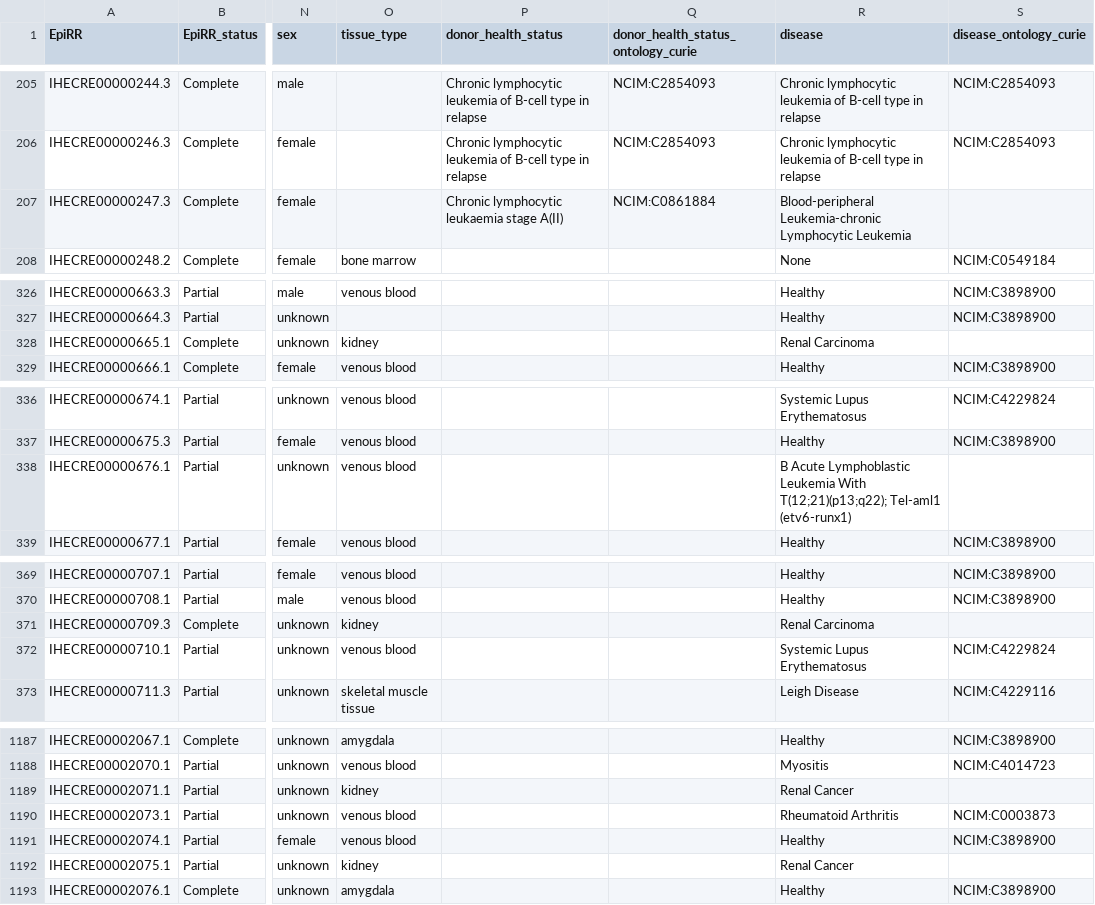
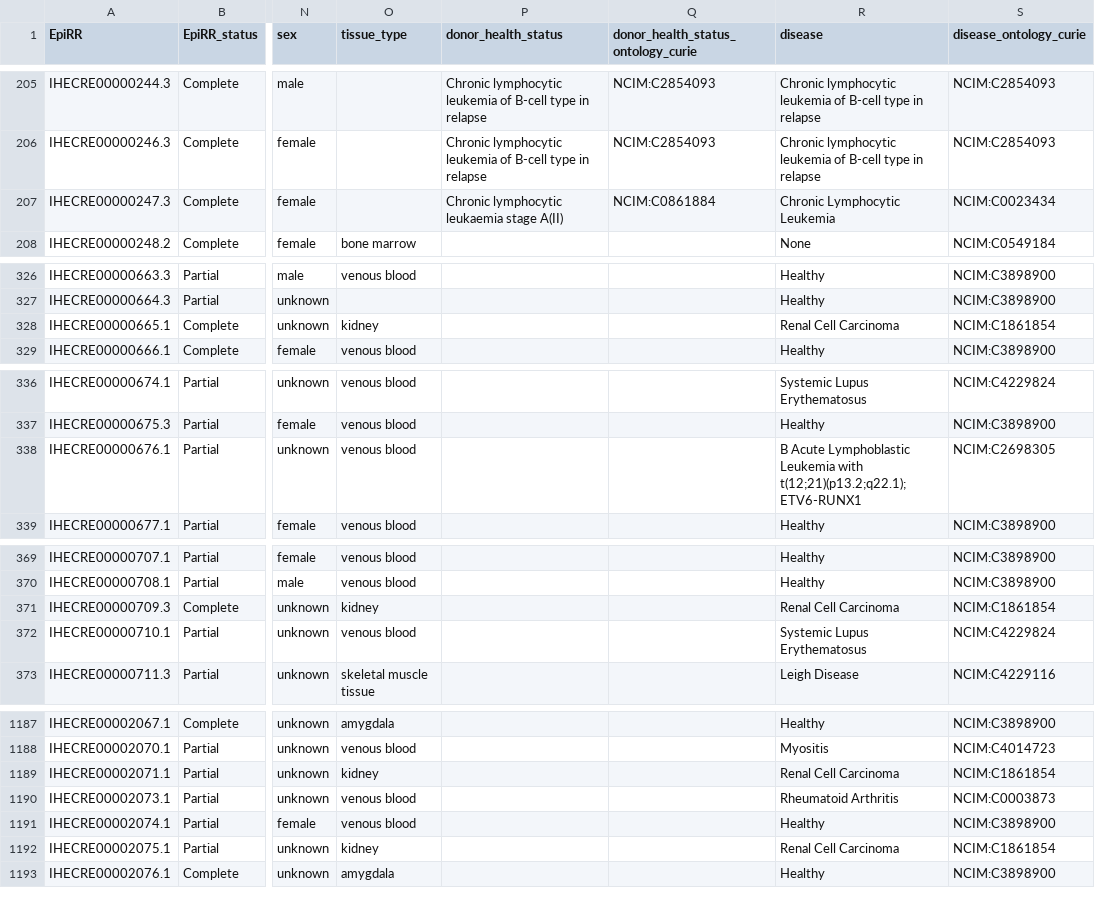
Before and after one commit to IHEC/epiATLAS-metadata-harmonization, a CSV file: openrefine/v0.9/IHEC_metadata_harmonization.v0.9.csv, drawn as a sheet; only a part is shown, gaps mark what is left out; the diff covers the shown part only; the diff names each change by its address in the sheet, - before the commit and + after, or states it on an @@ line.

```diff
--- a/openrefine/v0.9/IHEC_metadata_harmonization.v0.9.csv
+++ b/openrefine/v0.9/IHEC_metadata_harmonization.v0.9.csv
-R207 (disease): Blood-peripheral Leukemia-chronic Lymphocytic Leukemia
+R207 (disease): Chronic Lymphocytic Leukemia
-S207 (disease_ontology_curie): (empty)
+S207 (disease_ontology_curie): NCIM:C0023434
-R328 (disease): Renal Carcinoma
+R328 (disease): Renal Cell Carcinoma
-S328 (disease_ontology_curie): (empty)
+S328 (disease_ontology_curie): NCIM:C1861854
-R338 (disease): …Lymphoblastic Leukemia With T(12;21)(p13;q22); Tel-aml1 (etv6-runx1)
+R338 (disease): …Lymphoblastic Leukemia with t(12;21)(p13.2;q22.1); ETV6-RUNX1
-S338 (disease_ontology_curie): (empty)
+S338 (disease_ontology_curie): NCIM:C2698305
-R371 (disease): Renal Carcinoma
+R371 (disease): Renal Cell Carcinoma
-S371 (disease_ontology_curie): (empty)
+S371 (disease_ontology_curie): NCIM:C1861854
-R1189 (disease): Renal Cancer
+R1189 (disease): Renal Cell Carcinoma
-S1189 (disease_ontology_curie): (empty)
+S1189 (disease_ontology_curie): NCIM:C1861854
-R1192 (disease): Renal Cancer
+R1192 (disease): Renal Cell Carcinoma
-S1192 (disease_ontology_curie): (empty)
+S1192 (disease_ontology_curie): NCIM:C1861854
```
Also changed, not shown: 40 edited cells elsewhere in this file, openrefine/v0.9/mapping_problems.csv, 2 other files.
